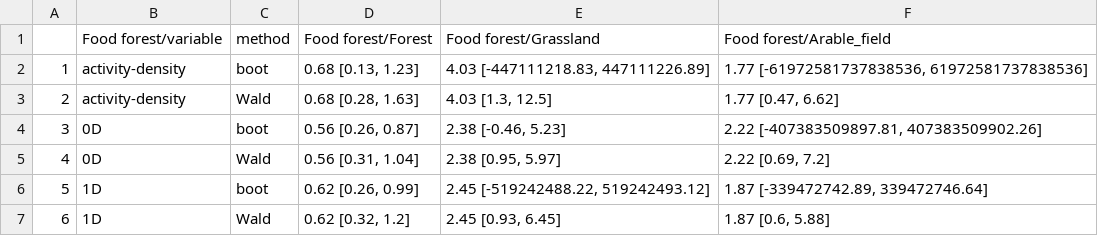
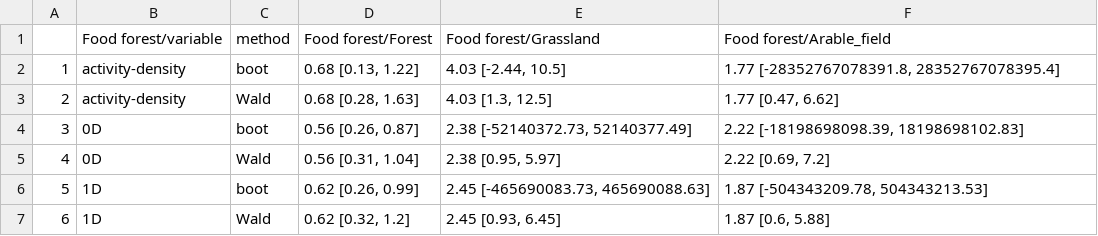
Before and after one commit to MLieke/A2_harvestmen, a CSV file: ratios.csv, drawn as a sheet.

Commit message:
- redid analysis with updated data (but values not changed at all? only from bootstrapping again, but means not affected? Then probably the sample Vlaardingen voedselbos didn't contain Nemastoma dentigerum yet, so changing P. quadripunctatum to N. dentigerum didn't make a difference)

```diff
--- a/ratios.csv
+++ b/ratios.csv
@@ -1,7 +1,7 @@
 "","Food forest/variable","method","Food forest/Forest","Food forest/Grassland","Food forest/Arable_field"
-"1","activity-density","boot","0.68 [0.13, 1.23]","4.03 [-447111218.83, 447111226.89]","1.77 [-61972581737838536, 61972581737838536]"
+"1","activity-density","boot","0.68 [0.13, 1.22]","4.03 [-2.44, 10.5]","1.77 [-28352767078391.8, 28352767078395.4]"
 "2","activity-density","Wald","0.68 [0.28, 1.63]","4.03 [1.3, 12.5]","1.77 [0.47, 6.62]"
-"3","0D","boot","0.56 [0.26, 0.87]","2.38 [-0.46, 5.23]","2.22 [-407383509897.81, 407383509902.26]"
+"3","0D","boot","0.56 [0.26, 0.87]","2.38 [-52140372.73, 52140377.49]","2.22 [-18198698098.39, 18198698102.83]"
 "4","0D","Wald","0.56 [0.31, 1.04]","2.38 [0.95, 5.97]","2.22 [0.69, 7.2]"
-"5","1D","boot","0.62 [0.26, 0.99]","2.45 [-519242488.22, 519242493.12]","1.87 [-339472742.89, 339472746.64]"
+"5","1D","boot","0.62 [0.26, 0.99]","2.45 [-465690083.73, 465690088.63]","1.87 [-504343209.78, 504343213.53]"
 "6","1D","Wald","0.62 [0.32, 1.2]","2.45 [0.93, 6.45]","1.87 [0.6, 5.88]"
```
Also changed, not shown: 5 other files.
